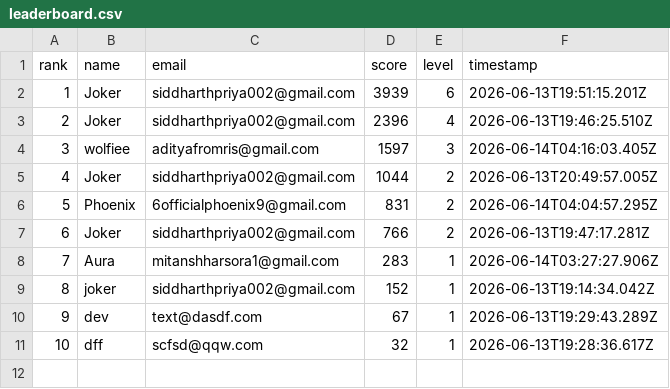
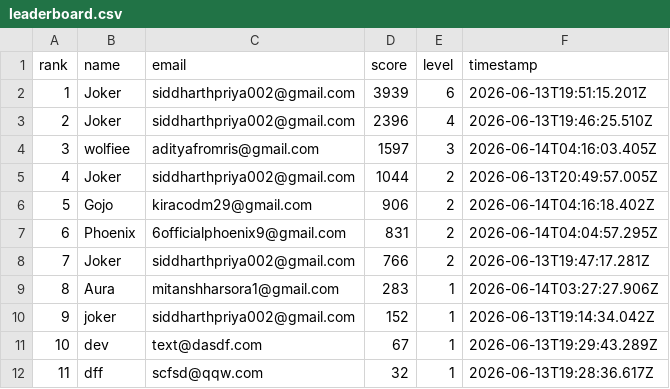
Before and after one commit to jokerdetected/injusticeleague, a CSV file: leaderboard.csv, drawn as a sheet; addresses are those after the commit; the diff names each change by its address in the sheet, - before the commit and + after, or states it on an @@ line.

Commit message:
score: Gojo (906)

```diff
--- a/leaderboard.csv
+++ b/leaderboard.csv
+row 6: 5 | Gojo | kiracodm29@gmail.com | 906 | 2 | 2026-06-14T04:16:18.402Z
@@ column A (rank) renumbered from row 7 down @@
```
